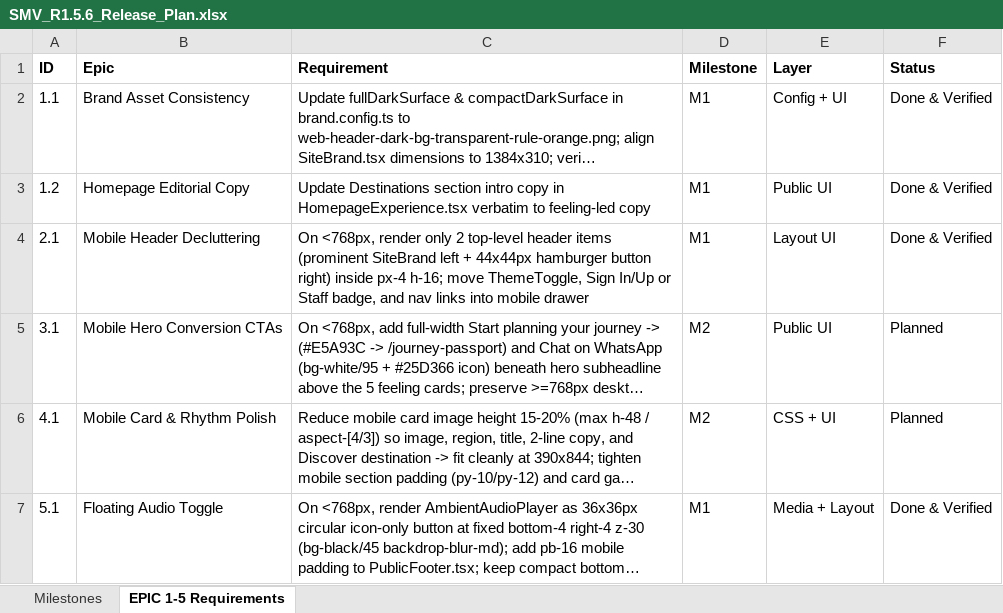
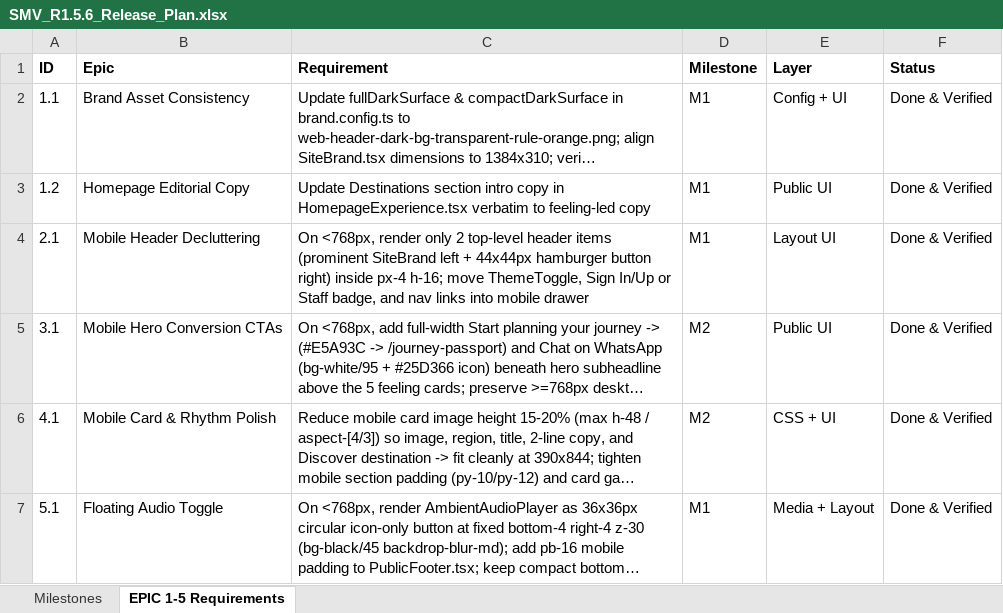
Before and after one commit to vivekren84/search-my-vacation, an Excel workbook: docs/10-Backlog/SMV_R1.5.6_Release_Plan.xlsx, sheet EPIC 1-5 Requirements, drawn as a sheet; long unchanged cells end in …; values as stored, in another font and other column widths than the file's, no borders; the diff names each change by its address in the sheet, - before the commit and + after, or states it on an @@ line.

```diff
--- a/docs/10-Backlog/SMV_R1.5.6_Release_Plan.xlsx (sheet EPIC 1-5 Requirements)
+++ b/docs/10-Backlog/SMV_R1.5.6_Release_Plan.xlsx (sheet EPIC 1-5 Requirements)
-F5:F6 (Status): Planned
+F5:F6 (Status): Done & Verified
```
Also changed, not shown: sheet Milestones, docs/10-Backlog/SMV_One_Tracker_Reconciliation_Master.xlsx, 3 other files.
